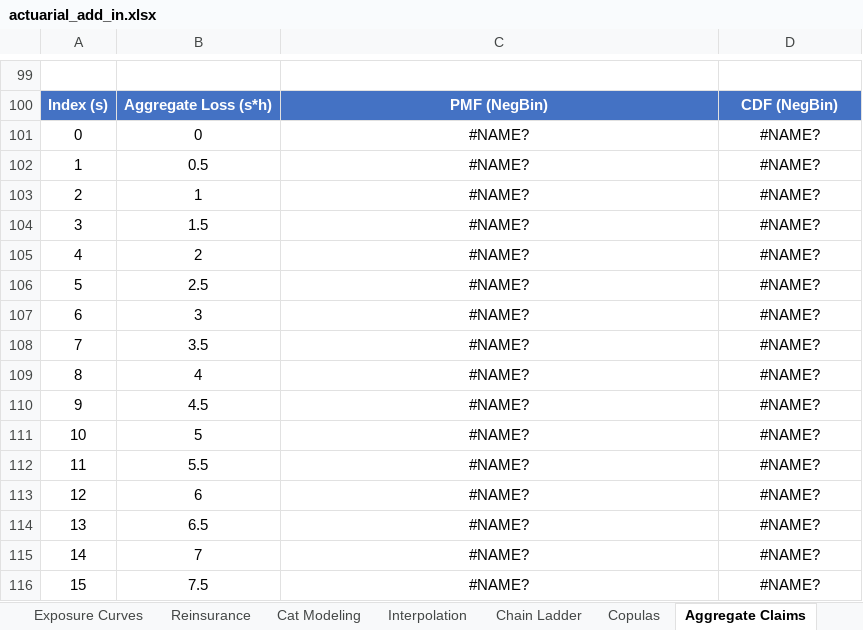
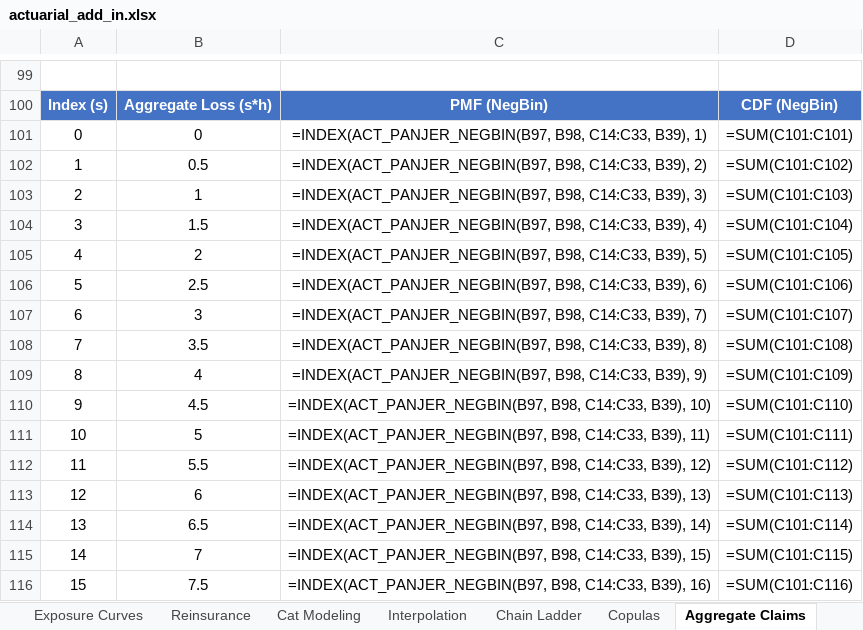
Before and after one commit to mdevans21/actuarial_add_in, an Excel workbook: excel/actuarial_add_in.xlsx, sheet Aggregate Claims, drawn as a sheet; only a part is shown, gaps mark what is left out; values as stored, in another font and other column widths than the file's, no borders; formulas without a stored value are shown as written; charts and pictures not drawn; the diff covers the shown part only; the diff names each change by its address in the sheet, - before the commit and + after, or states it on an @@ line.

```diff
--- a/excel/actuarial_add_in.xlsx (sheet Aggregate Claims)
+++ b/excel/actuarial_add_in.xlsx (sheet Aggregate Claims)
-C101: #NAME?
+C101: =INDEX(ACT_PANJER_NEGBIN(B97, B98, C14:C33, B39), 1)
-D101: #NAME?
+D101: =SUM(C101:C101)
-C102: #NAME?
+C102: =INDEX(ACT_PANJER_NEGBIN(B97, B98, C14:C33, B39), 2)
-D102: #NAME?
+D102: =SUM(C101:C102)
-C103: #NAME?
+C103: =INDEX(ACT_PANJER_NEGBIN(B97, B98, C14:C33, B39), 3)
-D103: #NAME?
+D103: =SUM(C101:C103)
-C104: #NAME?
+C104: =INDEX(ACT_PANJER_NEGBIN(B97, B98, C14:C33, B39), 4)
-D104: #NAME?
+D104: =SUM(C101:C104)
-C105: #NAME?
+C105: =INDEX(ACT_PANJER_NEGBIN(B97, B98, C14:C33, B39), 5)
-D105: #NAME?
+D105: =SUM(C101:C105)
-C106: #NAME?
+C106: =INDEX(ACT_PANJER_NEGBIN(B97, B98, C14:C33, B39), 6)
-D106: #NAME?
+D106: =SUM(C101:C106)
-C107: #NAME?
+C107: =INDEX(ACT_PANJER_NEGBIN(B97, B98, C14:C33, B39), 7)
-D107: #NAME?
+D107: =SUM(C101:C107)
-C108: #NAME?
+C108: =INDEX(ACT_PANJER_NEGBIN(B97, B98, C14:C33, B39), 8)
-D108: #NAME?
+D108: =SUM(C101:C108)
-C109: #NAME?
+C109: =INDEX(ACT_PANJER_NEGBIN(B97, B98, C14:C33, B39), 9)
-D109: #NAME?
+D109: =SUM(C101:C109)
-C110: #NAME?
+C110: =INDEX(ACT_PANJER_NEGBIN(B97, B98, C14:C33, B39), 10)
-D110: #NAME?
+D110: =SUM(C101:C110)
-C111: #NAME?
+C111: =INDEX(ACT_PANJER_NEGBIN(B97, B98, C14:C33, B39), 11)
-D111: #NAME?
+D111: =SUM(C101:C111)
-C112: #NAME?
+C112: =INDEX(ACT_PANJER_NEGBIN(B97, B98, C14:C33, B39), 12)
-D112: #NAME?
+D112: =SUM(C101:C112)
-C113: #NAME?
+C113: =INDEX(ACT_PANJER_NEGBIN(B97, B98, C14:C33, B39), 13)
-D113: #NAME?
+D113: =SUM(C101:C113)
-C114: #NAME?
+C114: =INDEX(ACT_PANJER_NEGBIN(B97, B98, C14:C33, B39), 14)
-D114: #NAME?
+D114: =SUM(C101:C114)
-C115: #NAME?
+C115: =INDEX(ACT_PANJER_NEGBIN(B97, B98, C14:C33, B39), 15)
-D115: #NAME?
+D115: =SUM(C101:C115)
-C116: #NAME?
+C116: =INDEX(ACT_PANJER_NEGBIN(B97, B98, C14:C33, B39), 16)
-D116: #NAME?
+D116: =SUM(C101:C116)
```
Also changed, not shown: 162 edited cells and cell formats elsewhere in this sheet, sheet Distributions, sheet Copulas, sheet Chain Ladder, sheet Exposure Curves, sheet All Functions Test, sheet Interpolation, 4 more sheets, charts or pictures, 8 other files.
